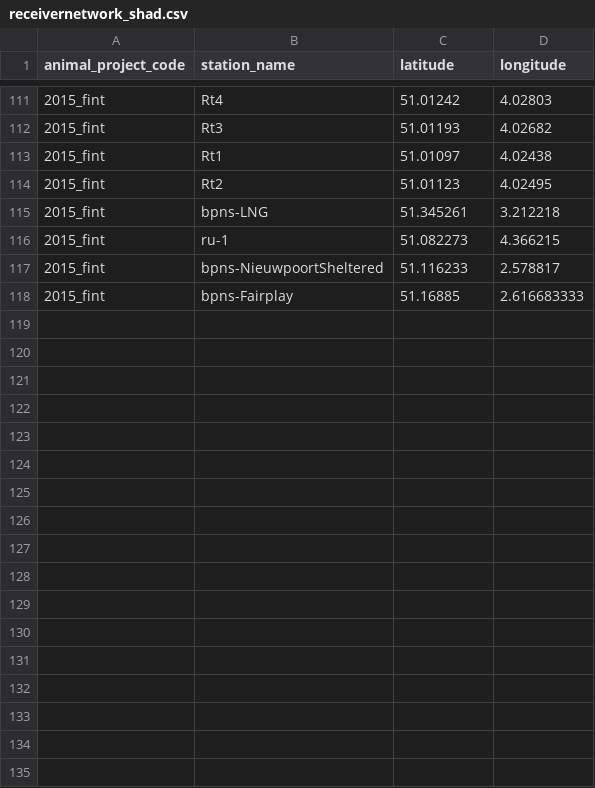
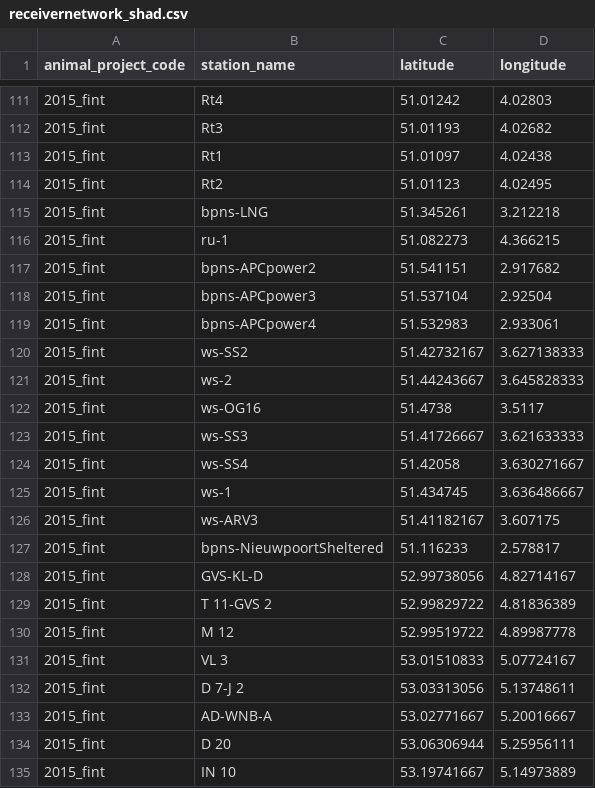
Before and after one commit to inbo/fish-tracking, a CSV file: scripts/receiver_distance_analysis/data/receivernetworks/receivernetwork_shad.csv, drawn as a sheet; only a part is shown, gaps mark what is left out; the shorter side is filled out with more unchanged rows; the diff covers the shown part only; the diff names each change by its address in the sheet, - before the commit and + after, or states it on an @@ line.

Commit message:
update receiver network for shad

```diff
--- a/scripts/receiver_distance_analysis/data/receivernetworks/receivernetwork_shad.csv
+++ b/scripts/receiver_distance_analysis/data/receivernetworks/receivernetwork_shad.csv
+row 117: 2015_fint | bpns-APCpower2 | 51.541151 | 2.917682
+row 118: 2015_fint | bpns-APCpower3 | 51.537104 | 2.92504
+row 119: 2015_fint | bpns-APCpower4 | 51.532983 | 2.933061
+row 120: 2015_fint | ws-SS2 | 51.42732167 | 3.627138333
+row 121: 2015_fint | ws-2 | 51.44243667 | 3.645828333
+row 122: 2015_fint | ws-OG16 | 51.4738 | 3.5117
+row 123: 2015_fint | ws-SS3 | 51.41726667 | 3.621633333
+row 124: 2015_fint | ws-SS4 | 51.42058 | 3.630271667
+row 125: 2015_fint | ws-1 | 51.434745 | 3.636486667
+row 126: 2015_fint | ws-ARV3 | 51.41182167 | 3.607175
+row 128: 2015_fint | GVS-KL-D | 52.99738056 | 4.82714167
+row 129: 2015_fint | T 11-GVS 2 | 52.99829722 | 4.81836389
+row 130: 2015_fint | M 12 | 52.99519722 | 4.89987778
+row 131: 2015_fint | VL 3 | 53.01510833 | 5.07724167
+row 132: 2015_fint | D 7-J 2 | 53.03313056 | 5.13748611
+row 133: 2015_fint | AD-WNB-A | 53.02771667 | 5.20016667
+row 134: 2015_fint | D 20 | 53.06306944 | 5.25956111
+row 135: 2015_fint | IN 10 | 53.19741667 | 5.14973889
```
Also changed, not shown: 30 added rows and 1 moved row elsewhere in this file.
